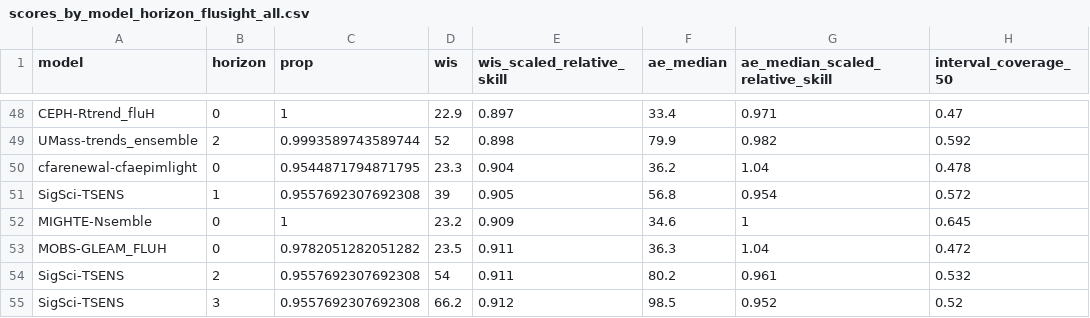
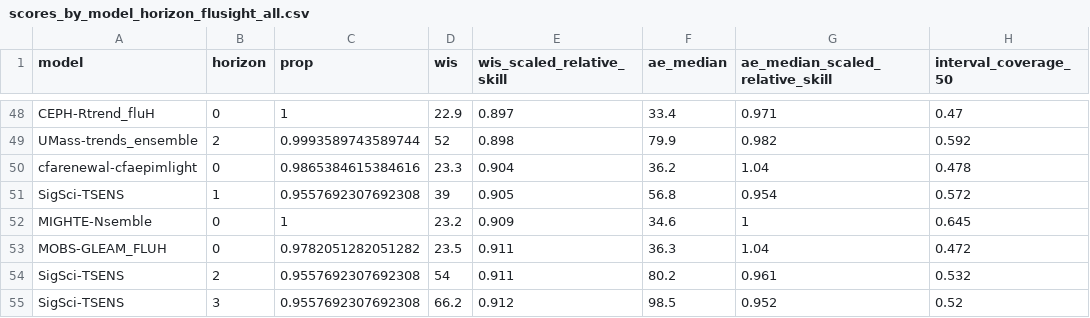
Before and after one commit to reichlab/flusion-manuscript, a CSV file: artifacts/scores/scores_by_model_horizon_flusight_all.csv, drawn as a sheet; only a part is shown, gaps mark what is left out; the diff covers the shown part only; the diff names each change by its address in the sheet, - before the commit and + after, or states it on an @@ line.

```diff
--- a/artifacts/scores/scores_by_model_horizon_flusight_all.csv
+++ b/artifacts/scores/scores_by_model_horizon_flusight_all.csv
-C50 (prop): 0.9544871794871795
+C50 (prop): 0.9865384615384616
```
Also changed, not shown: 7 edited cells elsewhere in this file, artifacts/initial_target_data.csv, artifacts/scores/scores_by_model_flusight_all.csv, 18 other files.
